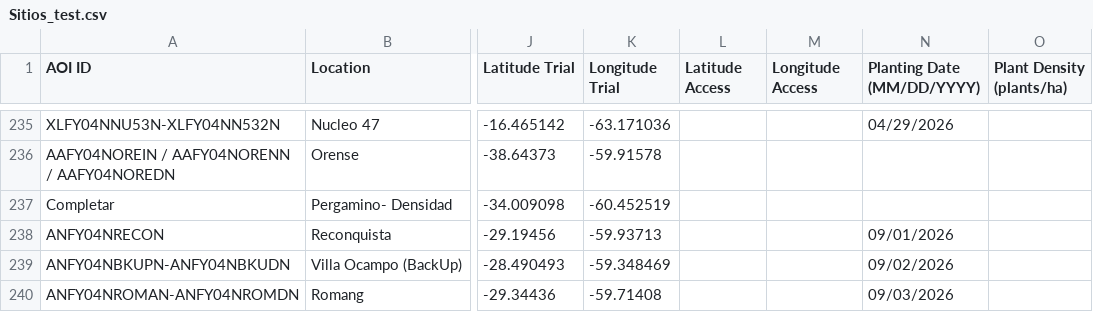
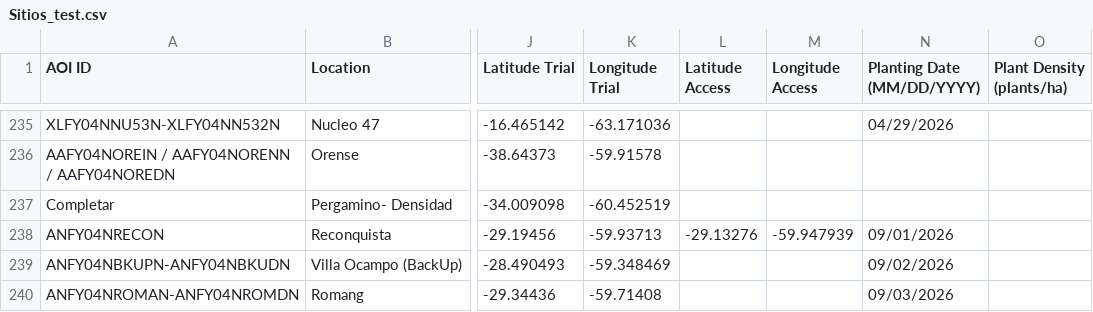
Before and after one commit to LAAR-TESTING-AR/field-trial-platform, a CSV file: Sitios_test.csv, drawn as a sheet; only a part is shown, gaps mark what is left out; the diff names each change by its address in the sheet, - before the commit and + after, or states it on an @@ line.

Commit message:
Actualizacion automatica de Sitios.csv desde SharePoint

```diff
--- a/Sitios_test.csv
+++ b/Sitios_test.csv
-L238 (Latitude Access): (empty)
+L238 (Latitude Access): -29.13276
-M238 (Longitude Access): (empty)
+M238 (Longitude Access): -59.947939
```
